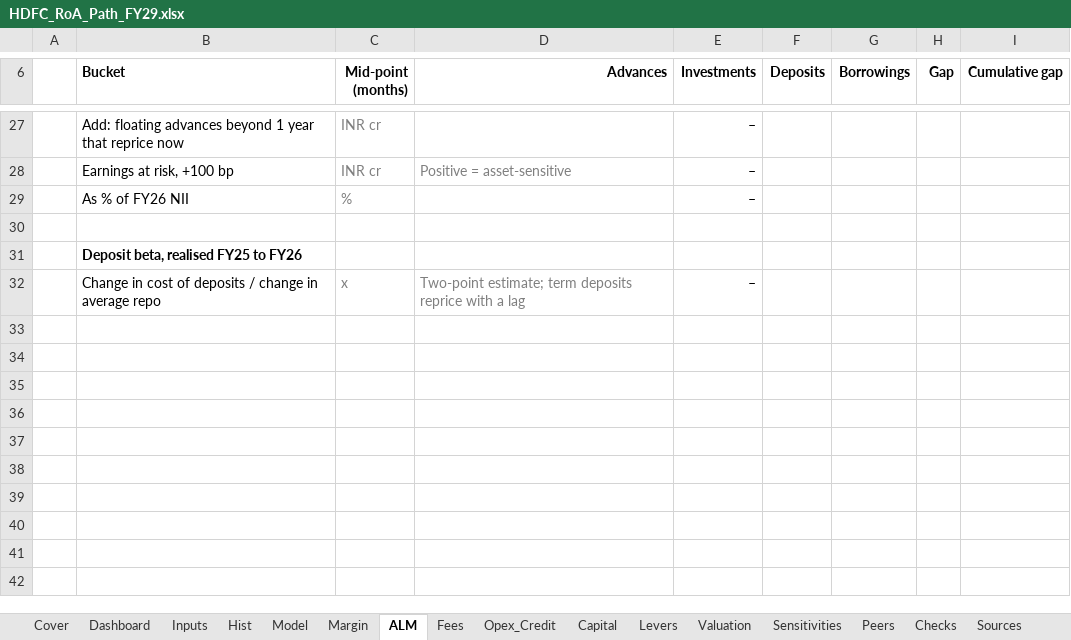
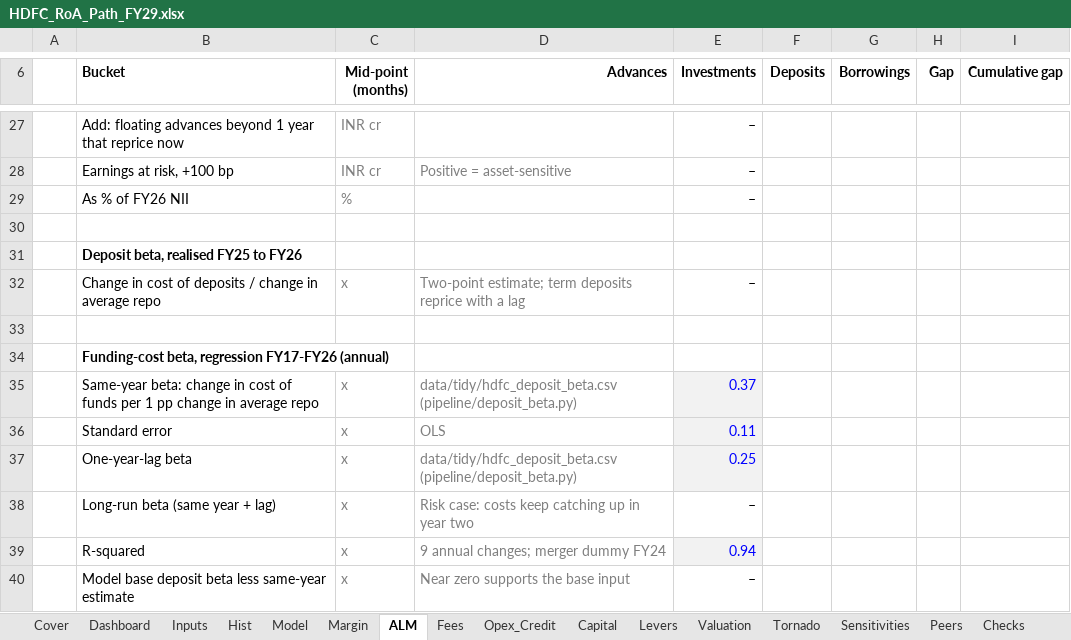
Before and after one commit to DogInfantry/Bank-Profitability, an Excel workbook: models/HDFC_RoA_Path_FY29.xlsx, sheet ALM, drawn as a sheet; only a part is shown, gaps mark what is left out; values as stored, in another font and other column widths than the file's, no borders; the diff names each change by its address in the sheet, - before the commit and + after, or states it on an @@ line.

Commit message:
Tornado, RoA walk, peer anchors, funding-cost beta, call tracker, DuckDB SQL layer, tests, CI, Makefile and model audit
- pipeline/tornado.py: one-at-a-time FY29E RoA sensitivity on the live workbook (24 LibreOffice recalcs); Tornado tab
- pipeline/hdfc_walk.py: Shapley walk of HDFC's own RoA FY23 to Q2 FY27; Margin tab block
- pipeline/deposit_beta.py: funding-cost beta regression FY17-FY26 with lag; repo history from RBI Bank Rate; ALM tab block
- Levers tab: peer anchors (SBI, ICICI Bank, Axis Bank) showing the share of each gap the levers close
- pipeline/call_topics.py: earnings-call topic tracker over eight calls (FactIQ claims; raw quotes gitignored)
- pipeline/warehouse.py + sql/: DuckDB warehouse and six analyst queries that tie to the model
- tests/: model invariants, memo and cockpit traceability to the export, SQL ties, Excel lint
- Makefile, ruff, ci.yml on every push, refresh.yml rebuilt around make; requirements fixed (python-docx, pytest, ruff; scipy dropped)
- Cockpit: walk, tornado, peer-anchor and call-topic cards; Tableau extracts now regenerated by script
- docs/model_audit.md; README and methodology updated. Steerco deck untouched (on hold)

```diff
--- a/models/HDFC_RoA_Path_FY29.xlsx (sheet ALM)
+++ b/models/HDFC_RoA_Path_FY29.xlsx (sheet ALM)
+sheet tab: Tornado
+row 33: (empty)
+row 34:  | Funding-cost beta, regression FY17-FY26 (annual)
+row 35:  | Same-year beta: change in cost of funds per 1 pp change in average repo | x | data/tidy/hdfc_deposit_beta.csv (pipeline/deposit_beta.py) | 0.37
+row 36:  | Standard error | x | OLS | 0.11
+row 37:  | One-year-lag beta | x | data/tidy/hdfc_deposit_beta.csv (pipeline/deposit_beta.py) | 0.25
+row 38:  | Long-run beta (same year + lag) | x | Risk case: costs keep catching up in year two | –
+row 39:  | R-squared | x | 9 annual changes; merger dummy FY24 | 0.94
+row 40:  | Model base deposit beta less same-year estimate | x | Near zero supports the base input | –
```
Also changed, not shown: sheet Margin, sheet Levers, sheet Model, sheet Cover, sheet Inputs, charts or pictures, 59 other files.
